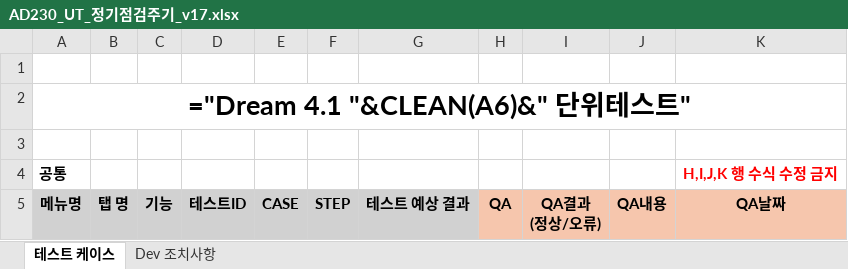
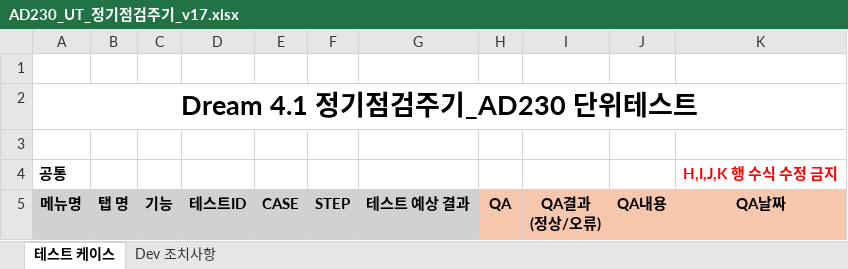
Before and after one commit to sywmango/qa-auto, an Excel workbook: docs/AD230/AD230_UT_정기점검주기_v17.xlsx, sheet 테스트 케이스, drawn as a sheet; only a part is shown; values as stored, in another font and other column widths than the file's, no borders; formulas without a stored value are shown as written; the diff covers the shown part only; the diff names each change by its address in the sheet, - before the commit and + after, or states it on an @@ line.

```diff
--- a/docs/AD230/AD230_UT_정기점검주기_v17.xlsx (sheet 테스트 케이스)
+++ b/docs/AD230/AD230_UT_정기점검주기_v17.xlsx (sheet 테스트 케이스)
-A2: ="Dream 4.1 "&CLEAN(A6)&" 단위테스트"
+A2: Dream 4.1 정기점검주기_AD230 단위테스트
```
Also changed, not shown: 232 edited cells elsewhere in this sheet, sheet Dev 조치사항, docs/AD210/AD210_UT_정기점검계획_v3.xlsx, docs/AP591/AP591_UT_정기점검실행_v1.xlsx, 4 other files.
